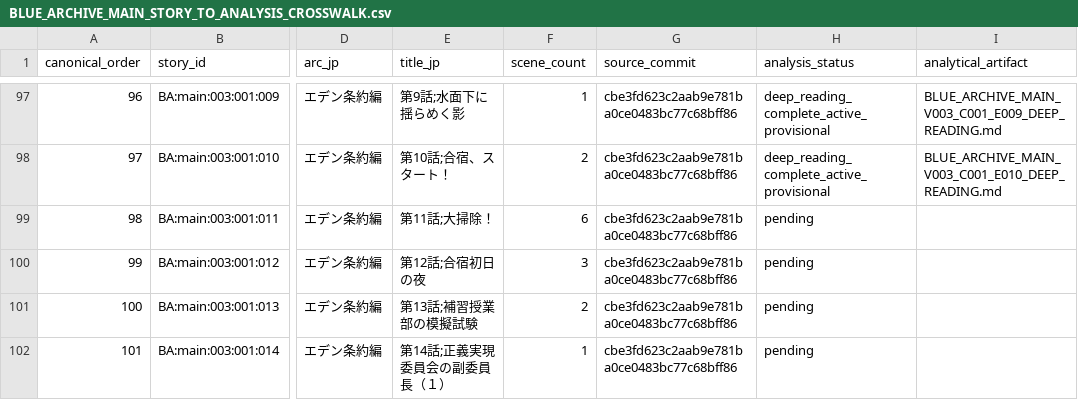
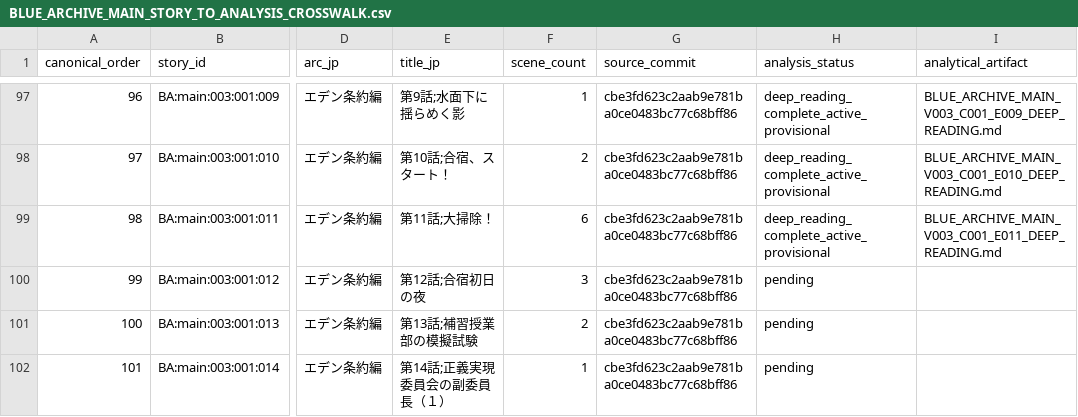
Before and after one commit to deep-blue-zero/anime-manga-ln-games-analysis, a CSV file: series/blue-archive/06 Evidence and Indexes/BLUE_ARCHIVE_MAIN_STORY_TO_ANALYSIS_CROSSWALK.csv, drawn as a sheet; only a part is shown, gaps mark what is left out; the diff names each change by its address in the sheet, - before the commit and + after, or states it on an @@ line.

Commit message:
Analyze Blue Archive V003 C001 E011

```diff
--- a/series/blue-archive/06 Evidence and Indexes/BLUE_ARCHIVE_MAIN_STORY_TO_ANALYSIS_CROSSWALK.csv
+++ b/series/blue-archive/06 Evidence and Indexes/BLUE_ARCHIVE_MAIN_STORY_TO_ANALYSIS_CROSSWALK.csv
-H99 (analysis_status): pending
+H99 (analysis_status): deep_reading_complete_active_provisional
-I99 (analytical_artifact): (empty)
+I99 (analytical_artifact): BLUE_ARCHIVE_MAIN_V003_C001_E011_DEEP_READING.md
```
Also changed, not shown: 10 other files.
